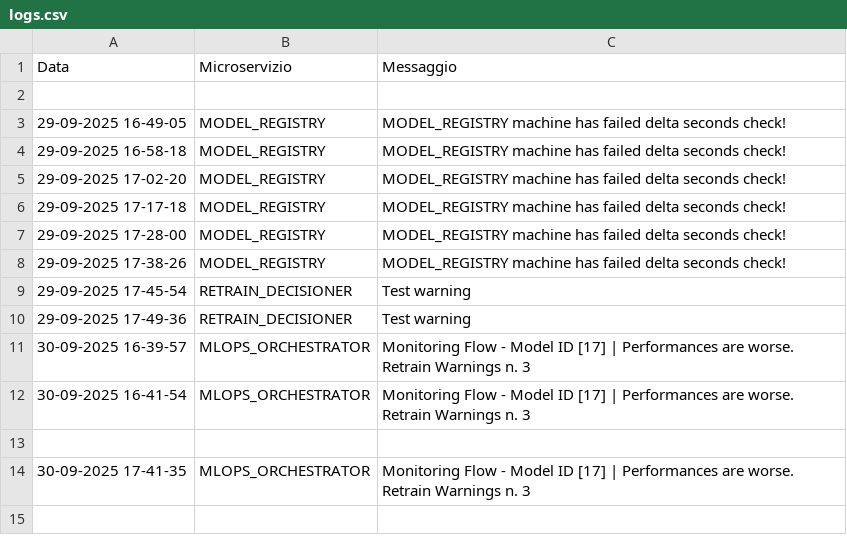
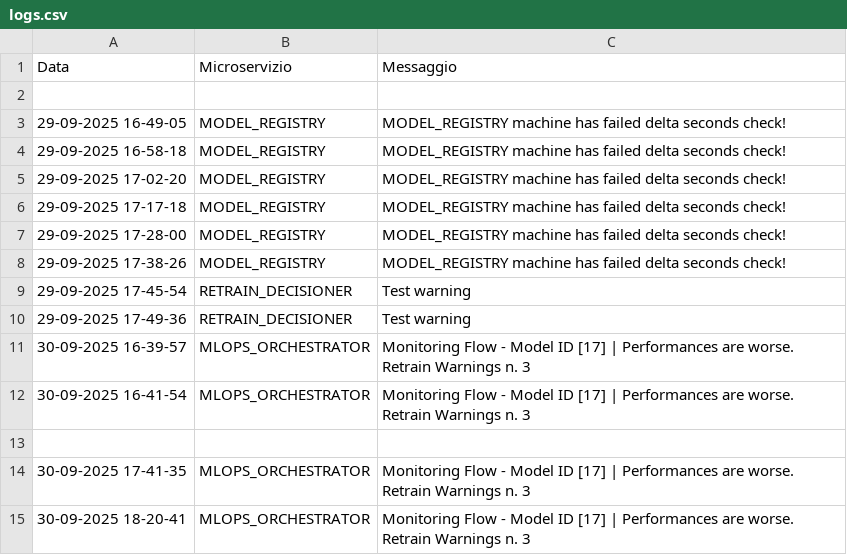
Before and after one commit to PasqualeDipalma/testAlert, a CSV file: logs.csv, drawn as a sheet; the diff names each change by its address in the sheet, - before the commit and + after, or states it on an @@ line.

Commit message:
MLOPS_ORCHESTRATOR : Monitoring Flow - Model ID [17] | Performances are worse. Retrain Warnings n. 3

```diff
--- a/logs.csv
+++ b/logs.csv
+row 15: 30-09-2025 18-20-41 | MLOPS_ORCHESTRATOR | Monitoring Flow - Model ID [17] | Performances are worse. Retrain Warnings n. 3
```
